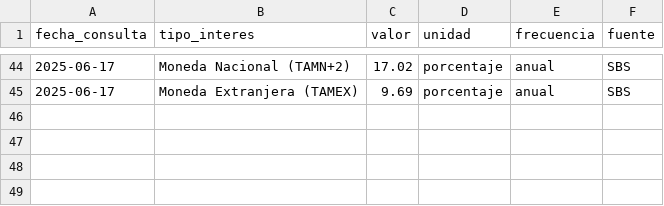
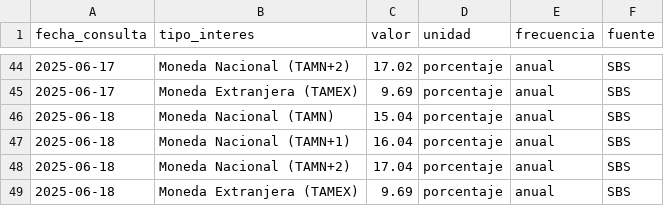
Before and after one commit to kaquinoy/TAMN, a CSV file: historial/tasas.csv, drawn as a sheet; only a part is shown, gaps mark what is left out.

```diff
--- a/historial/tasas.csv
+++ b/historial/tasas.csv
@@ -45 +45,5 @@
 2025-06-17,Moneda Extranjera (TAMEX),9.69,porcentaje,anual,SBS
+2025-06-18,Moneda Nacional (TAMN),15.04,porcentaje,anual,SBS
+2025-06-18,Moneda Nacional (TAMN+1),16.04,porcentaje,anual,SBS
+2025-06-18,Moneda Nacional (TAMN+2),17.04,porcentaje,anual,SBS
+2025-06-18,Moneda Extranjera (TAMEX),9.69,porcentaje,anual,SBS
```
Also changed, not shown: 1 other file.
